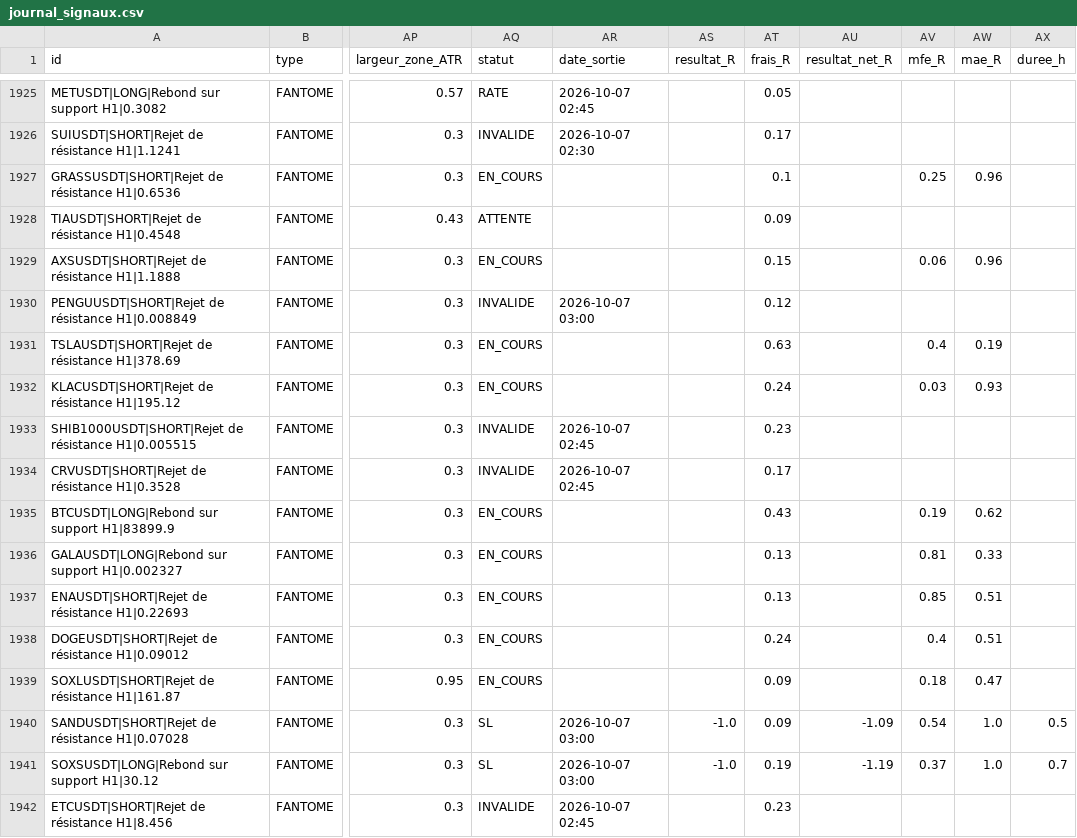
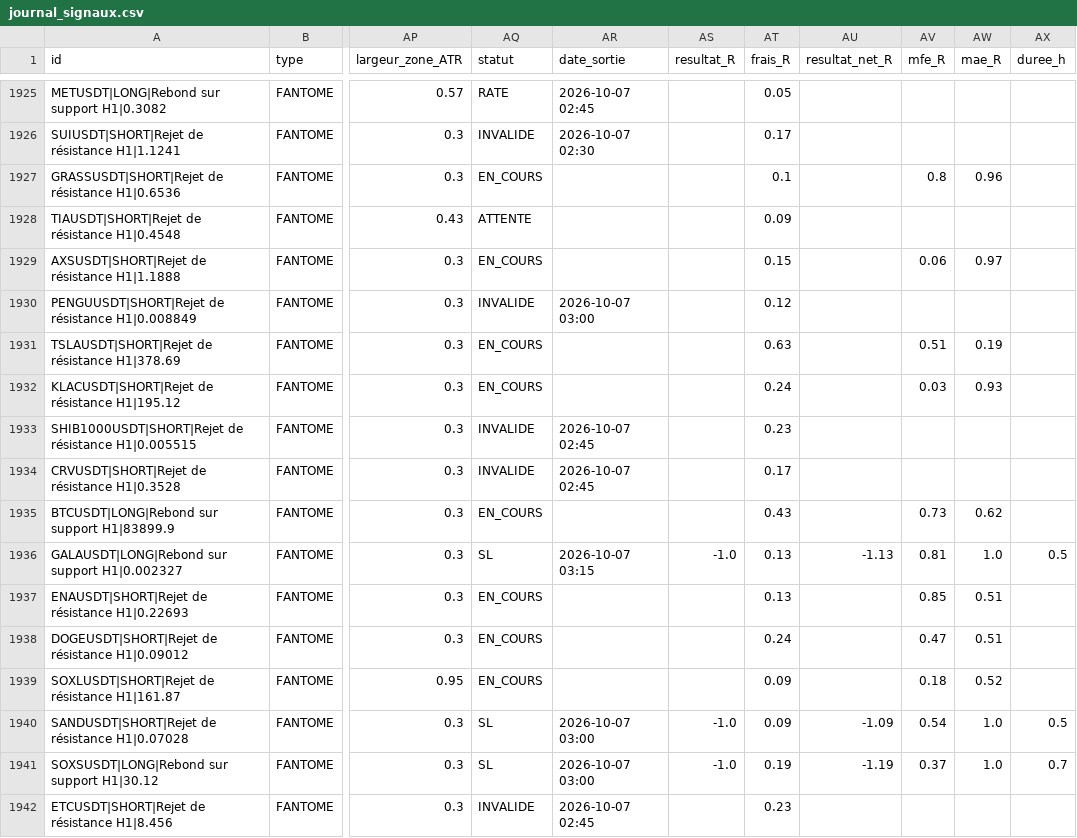
Before and after one commit to fraispropr-ship-it/crypto-pepite, a CSV file: journal_signaux.csv, drawn as a sheet; only a part is shown, gaps mark what is left out; the diff covers the shown part only; the diff names each change by its address in the sheet, - before the commit and + after, or states it on an @@ line.

Commit message:
Journal 2026-10-07 03:20 UTC

```diff
--- a/journal_signaux.csv
+++ b/journal_signaux.csv
-AV1927 (mfe_R): 0.25
+AV1927 (mfe_R): 0.8
-AW1929 (mae_R): 0.96
+AW1929 (mae_R): 0.97
-AV1931 (mfe_R): 0.4
+AV1931 (mfe_R): 0.51
-AV1935 (mfe_R): 0.19
+AV1935 (mfe_R): 0.73
-AQ1936 (statut): EN_COURS
+AQ1936 (statut): SL
-AR1936 (date_sortie): (empty)
+AR1936 (date_sortie): 2026-10-07 03:15
-AS1936 (resultat_R): (empty)
+AS1936 (resultat_R): -1.0
-AU1936 (resultat_net_R): (empty)
+AU1936 (resultat_net_R): -1.13
-AW1936 (mae_R): 0.33
+AW1936 (mae_R): 1.0
-AX1936 (duree_h): (empty)
+AX1936 (duree_h): 0.5
-AV1938 (mfe_R): 0.4
+AV1938 (mfe_R): 0.47
-AW1939 (mae_R): 0.47
+AW1939 (mae_R): 0.52
```
Also changed, not shown: 2 added rows and 80 edited cells elsewhere in this file, 1 other file.
